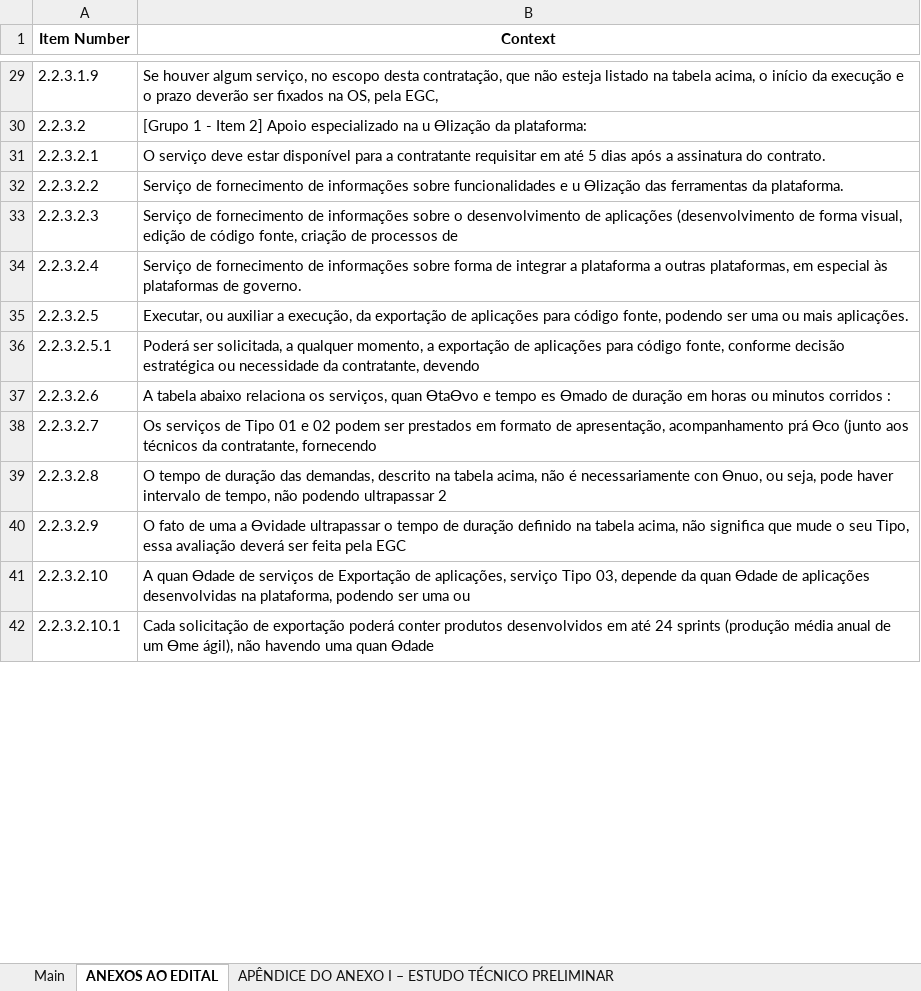
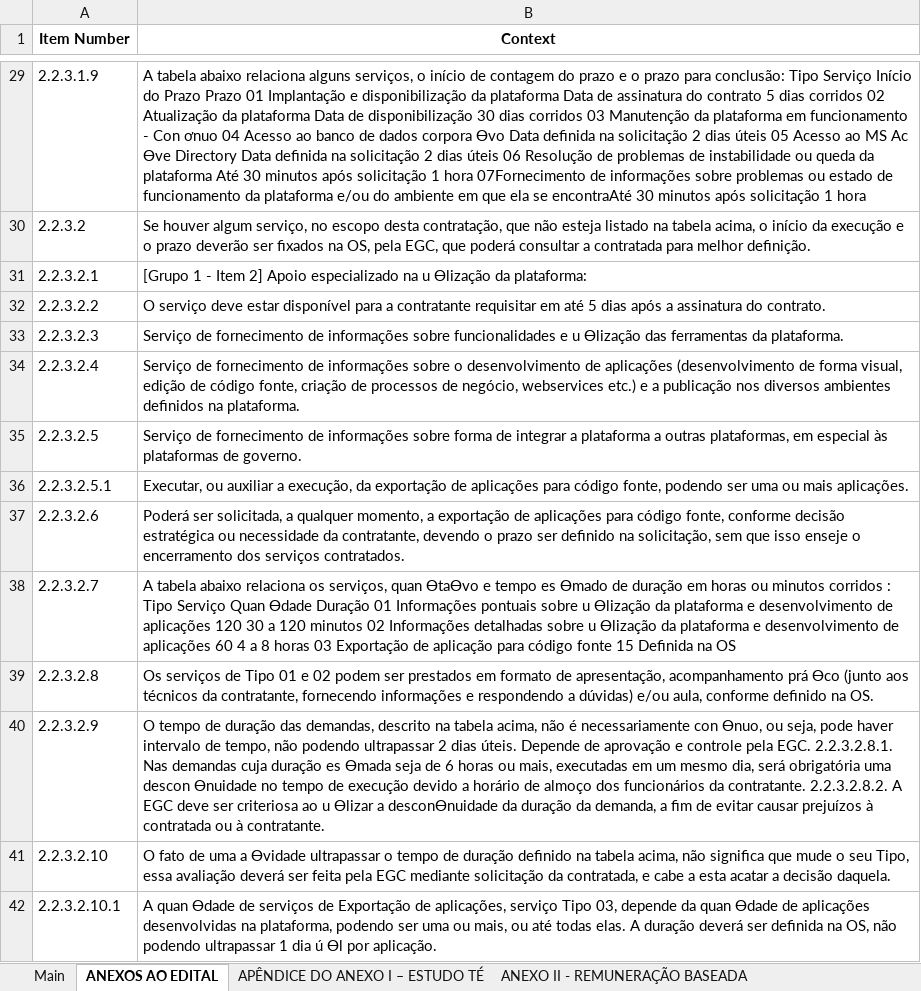
Before and after one commit to ielito/astolfo, an Excel workbook: output.xlsx, sheet ANEXOS AO EDITAL, drawn as a sheet; only a part is shown, gaps mark what is left out; values as stored, in another font and other column widths than the file's, no borders; the diff covers the shown part only; the diff names each change by its address in the sheet, - before the commit and + after, or states it on an @@ line.

```diff
--- a/output.xlsx (sheet ANEXOS AO EDITAL)
+++ b/output.xlsx (sheet ANEXOS AO EDITAL)
-sheet tab: APÊNDICE DO ANEXO I – ESTUDO TÉCNICO PRELIMINAR
+sheet tab: APÊNDICE DO ANEXO I – ESTUDO TÉ
-B29 (Context): Se houver algum serviço, no escopo desta contratação, que não esteja listado na tabela acima, o início da execução e o prazo deverão ser ﬁxados na OS, pela EGC,
+B29 (Context): A tabela abaixo relaciona alguns serviços, o início de contagem do prazo e o prazo para conclusão: Tipo Serviço Início do Prazo Prazo 01 Implantação e disponibilização da plataforma Data de assinatura do contrato 5 dias corridos 02 Atualização da plataforma Data de disponibilização 30 dias corridos 03 Manutenção da plataforma em funcionamento - Con ơnuo 04 Acesso ao banco de dados corpora Ɵvo Data deﬁnida na solicitação 2 dias úteis 05 Acesso ao MS Ac Ɵve Directory Data deﬁnida na solicitação 2 dias úteis 06 Resolução de problemas de instabilidade ou queda da plataforma Até 30 minutos após solicitação 1 hora 07Fornecimento de informações sobre problemas ou estado de funcionamento da plataforma e/ou do ambiente em que ela se encontraAté 30 minutos após solicitação 1 hora
-B30 (Context): [Grupo 1 - Item 2] Apoio especializado na u Ɵlização da plataforma:
+B30 (Context): Se houver algum serviço, no escopo desta contratação, que não esteja listado na tabela acima, o início da execução e o prazo deverão ser ﬁxados na OS, pela EGC, que poderá consultar a contratada para melhor deﬁnição.
-B31 (Context): O serviço deve estar disponível para a contratante requisitar em até 5 dias após a assinatura do contrato.
+B31 (Context): [Grupo 1 - Item 2] Apoio especializado na u Ɵlização da plataforma:
-B32 (Context): Serviço de fornecimento de informações sobre funcionalidades e u Ɵlização das ferramentas da plataforma.
+B32 (Context): O serviço deve estar disponível para a contratante requisitar em até 5 dias após a assinatura do contrato.
-B33 (Context): …informações sobre o desenvolvimento de aplicações (desenvolvimento de forma visual, edição de código fonte, criação de processos de
+B33 (Context): …informações sobre funcionalidades e u Ɵlização das ferramentas da plataforma.
-B34 (Context): …informações sobre forma de integrar a plataforma a outras plataformas, em especial às plataformas de governo.
+B34 (Context): …informações sobre o desenvolvimento de aplicações (desenvolvimento de forma visual, edição de código fonte, criação de processos de negócio, webservices etc.) e a publicação nos diversos ambientes deﬁnidos na plataforma.
-B35 (Context): Executar, ou auxiliar a execução, da exportação de aplicações para código fonte, podendo ser uma ou mais aplicações.
+B35 (Context): Serviço de fornecimento de informações sobre forma de integrar a plataforma a outras plataformas, em especial às plataformas de governo.
-B36 (Context): Poderá ser solicitada, a qualquer momento, a exportação de aplicações para código fonte, conforme decisão estratégica ou necessidade da contratante, devendo
+B36 (Context): Executar, ou auxiliar a execução, da exportação de aplicações para código fonte, podendo ser uma ou mais aplicações.
-B37 (Context): A tabela abaixo relaciona os serviços, quan ƟtaƟvo e tempo es Ɵmado de duração em horas ou minutos corridos :
+B37 (Context): Poderá ser solicitada, a qualquer momento, a exportação de aplicações para código fonte, conforme decisão estratégica ou necessidade da contratante, devendo o prazo ser deﬁnido na solicitação, sem que isso enseje o encerramento dos serviços contratados.
-B38 (Context): Os serviços de Tipo 01 e 02 podem ser prestados em formato de apresentação, acompanhamento prá Ɵco (junto aos técnicos da contratante, fornecendo
+B38 (Context): A tabela abaixo relaciona os serviços, quan ƟtaƟvo e tempo es Ɵmado de duração em horas ou minutos corridos : Tipo Serviço Quan Ɵdade Duração 01 Informações pontuais sobre u Ɵlização da plataforma e desenvolvimento de aplicações 120 30 a 120 minutos 02 Informações detalhadas sobre u Ɵlização da plataforma e desenvolvimento de aplicações 60 4 a 8 horas 03 Exportação de aplicação para código fonte 15 Deﬁnida na OS
-B39 (Context): O tempo de duração das demandas, descrito na tabela acima, não é necessariamente con Ɵnuo, ou seja, pode haver intervalo de tempo, não podendo ultrapassar 2
+B39 (Context): Os serviços de Tipo 01 e 02 podem ser prestados em formato de apresentação, acompanhamento prá Ɵco (junto aos técnicos da contratante, fornecendo informações e respondendo a dúvidas) e/ou aula, conforme deﬁnido na OS.
-B40 (Context): O fato de uma a Ɵvidade ultrapassar o tempo de duração deﬁnido na tabela acima, não signiﬁca que mude o seu Tipo, essa avaliação deverá ser feita pela EGC
+B40 (Context): O tempo de duração das demandas, descrito na tabela acima, não é necessariamente con Ɵnuo, ou seja, pode haver intervalo de tempo, não podendo ultrapassar 2 dias úteis. Depende de aprovação e controle pela EGC. 2.2.3.2.8.1. Nas demandas cuja duração es Ɵmada seja de 6 horas ou mais, executadas em um mesmo dia, será obrigatória uma descon Ɵnuidade no tempo de execução devido a horário de almoço dos funcionários da contratante. 2.2.3.2.8.2. A EGC deve ser criteriosa ao u Ɵlizar a desconƟnuidade da duração da demanda, a ﬁm de evitar causar prejuízos à contratada ou à contratante.
-B41 (Context): A quan Ɵdade de serviços de Exportação de aplicações, serviço Tipo 03, depende da quan Ɵdade de aplicações desenvolvidas na plataforma, podendo ser uma ou
+B41 (Context): O fato de uma a Ɵvidade ultrapassar o tempo de duração deﬁnido na tabela acima, não signiﬁca que mude o seu Tipo, essa avaliação deverá ser feita pela EGC mediante solicitação da contratada, e cabe a esta acatar a decisão daquela.
-B42 (Context): Cada solicitação de exportação poderá conter produtos desenvolvidos em até 24 sprints (produção média anual de um Ɵme ágil), não havendo uma quan Ɵdade
+B42 (Context): A quan Ɵdade de serviços de Exportação de aplicações, serviço Tipo 03, depende da quan Ɵdade de aplicações desenvolvidas na plataforma, podendo ser uma ou mais, ou até todas elas. A duração deverá ser deﬁnida na OS, não podendo ultrapassar 1 dia ú Ɵl por aplicação.
```
Also changed, not shown: 446 edited cells elsewhere in this sheet, sheet ANEXO IV - PROCESSO DE AMOSTRA, sheet Main, sheet APÊNDICE DO ANEXO I – ESTUDO TÉ, sheet ANEXO II - REMUNERAÇÃO BASEADA, sheet ANEXO III - INFORMAÇÕES PARA DI, other sheet tabs, 2 other files.
